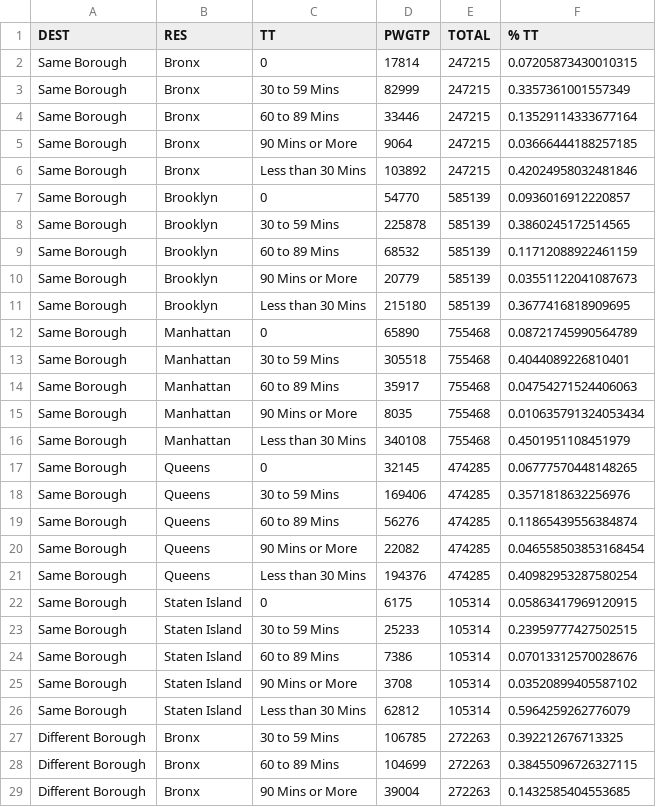
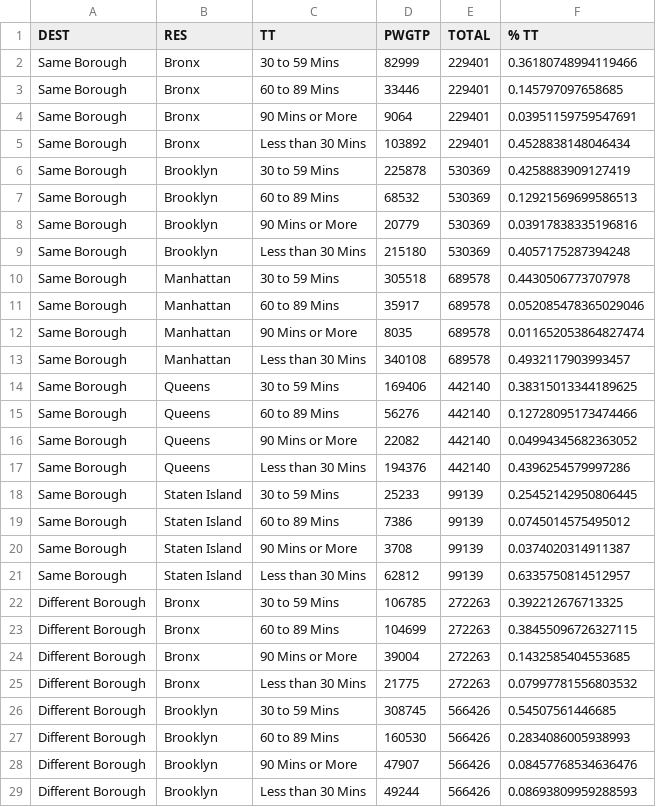
Before and after one commit to NYCPlanning/td-trends, a CSV file: commute/annotations/tt.csv, drawn as a sheet; only a part is shown; the shorter side is filled out with more unchanged rows.

```diff
--- a/commute/annotations/tt.csv
+++ b/commute/annotations/tt.csv
@@ -1,27 +1,22 @@
 DEST,RES,TT,PWGTP,TOTAL,% TT
-Same Borough,Bronx,0,17814,247215,0.07205873430010315
-Same Borough,Bronx,30 to 59 Mins,82999,247215,0.3357361001557349
-Same Borough,Bronx,60 to 89 Mins,33446,247215,0.13529114333677164
-Same Borough,Bronx,90 Mins or More,9064,247215,0.03666444188257185
-Same Borough,Bronx,Less than 30 Mins,103892,247215,0.42024958032481846
-Same Borough,Brooklyn,0,54770,585139,0.0936016912220857
-Same Borough,Brooklyn,30 to 59 Mins,225878,585139,0.3860245172514565
-Same Borough,Brooklyn,60 to 89 Mins,68532,585139,0.11712088922461159
-Same Borough,Brooklyn,90 Mins or More,20779,585139,0.03551122041087673
-Same Borough,Brooklyn,Less than 30 Mins,215180,585139,0.3677416818909695
-Same Borough,Manhattan,0,65890,755468,0.08721745990564789
-Same Borough,Manhattan,30 to 59 Mins,305518,755468,0.4044089226810401
-Same Borough,Manhattan,60 to 89 Mins,35917,755468,0.04754271524406063
-Same Borough,Manhattan,90 Mins or More,8035,755468,0.010635791324053434
-Same Borough,Manhattan,Less than 30 Mins,340108,755468,0.4501951108451979
-Same Borough,Queens,0,32145,474285,0.06777570448148265
-Same Borough,Queens,30 to 59 Mins,169406,474285,0.3571818632256976
-Same Borough,Queens,60 to 89 Mins,56276,474285,0.11865439556384874
-Same Borough,Queens,90 Mins or More,22082,474285,0.046558503853168454
-Same Borough,Queens,Less than 30 Mins,194376,474285,0.40982953287580254
-Same Borough,Staten Island,0,6175,105314,0.05863417969120915
-Same Borough,Staten Island,30 to 59 Mins,25233,105314,0.23959777427502515
-Same Borough,Staten Island,60 to 89 Mins,7386,105314,0.07013312570028676
-Same Borough,Staten Island,90 Mins or More,3708,105314,0.03520899405587102
-Same Borough,Staten Island,Less than 30 Mins,62812,105314,0.5964259262776079
+Same Borough,Bronx,30 to 59 Mins,82999,229401,0.36180748994119466
+Same Borough,Bronx,60 to 89 Mins,33446,229401,0.145797097658685
+Same Borough,Bronx,90 Mins or More,9064,229401,0.03951159759547691
+Same Borough,Bronx,Less than 30 Mins,103892,229401,0.4528838148046434
+Same Borough,Brooklyn,30 to 59 Mins,225878,530369,0.4258883909127419
+Same Borough,Brooklyn,60 to 89 Mins,68532,530369,0.12921569699586513
+Same Borough,Brooklyn,90 Mins or More,20779,530369,0.03917838335196816
+Same Borough,Brooklyn,Less than 30 Mins,215180,530369,0.4057175287394248
+Same Borough,Manhattan,30 to 59 Mins,305518,689578,0.4430506773707978
+Same Borough,Manhattan,60 to 89 Mins,35917,689578,0.052085478365029046
+Same Borough,Manhattan,90 Mins or More,8035,689578,0.011652053864827474
+Same Borough,Manhattan,Less than 30 Mins,340108,689578,0.4932117903993457
+Same Borough,Queens,30 to 59 Mins,169406,442140,0.38315013344189625
+Same Borough,Queens,60 to 89 Mins,56276,442140,0.12728095173474466
+Same Borough,Queens,90 Mins or More,22082,442140,0.04994345682363052
+Same Borough,Queens,Less than 30 Mins,194376,442140,0.4396254579997286
+Same Borough,Staten Island,30 to 59 Mins,25233,99139,0.25452142950806445
+Same Borough,Staten Island,60 to 89 Mins,7386,99139,0.0745014575495012
+Same Borough,Staten Island,90 Mins or More,3708,99139,0.0374020314911387
+Same Borough,Staten Island,Less than 30 Mins,62812,99139,0.6335750814512957
 Different Borough,Bronx,30 to 59 Mins,106785,272263,0.392212676713325
```
Also changed, not shown: 2 other files.
